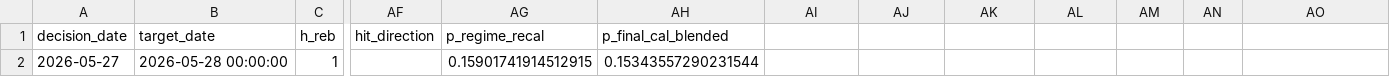
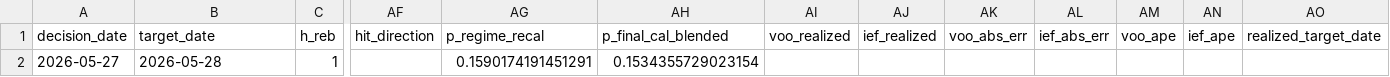
Before and after one commit to salemmorelli1/Price-Call, a CSV file: artifacts_part3/prediction_log.csv, drawn as a sheet; only a part is shown, gaps mark what is left out; the diff names each change by its address in the sheet, - before the commit and + after, or states it on an @@ line.

```diff
--- a/artifacts_part3/prediction_log.csv
+++ b/artifacts_part3/prediction_log.csv
-AI1: (empty)
+AI1: voo_realized
-AJ1: (empty)
+AJ1: ief_realized
-AK1: (empty)
+AK1: voo_abs_err
-AL1: (empty)
+AL1: ief_abs_err
-AM1: (empty)
+AM1: voo_ape
-AN1: (empty)
+AN1: ief_ape
-AO1: (empty)
+AO1: realized_target_date
-B2 (target_date): 2026-05-28 00:00:00
+B2 (target_date): 2026-05-28
-AG2 (p_regime_recal): 0.15901741914512915
+AG2 (p_regime_recal): 0.1590174191451291
-AH2 (p_final_cal_blended): 0.15343557290231544
+AH2 (p_final_cal_blended): 0.1534355729023154
```
